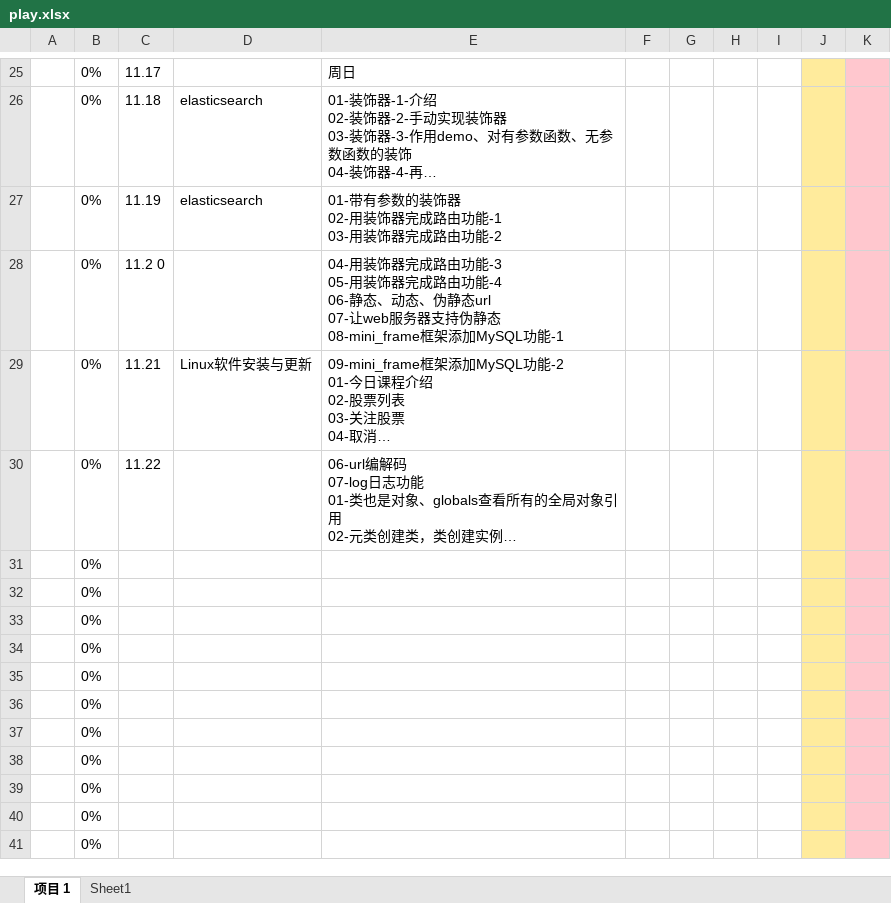
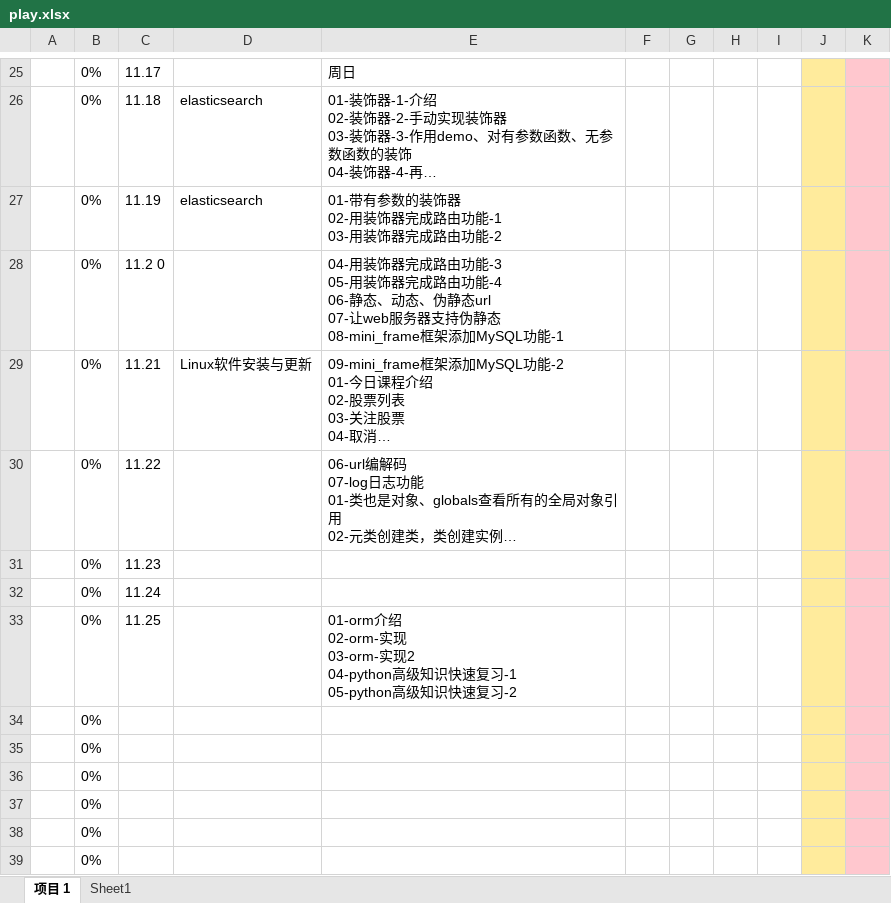
Before and after one commit to wawawawawawawawawawa/My_Python_Practise, an Excel workbook: play/play.xlsx, sheet 项目 1, drawn as a sheet; only a part is shown, gaps mark what is left out; the shorter side is filled out with more unchanged rows; long unchanged cells end in …; values as stored, in another font and other column widths than the file's, no borders; conditional formats and table styles not drawn; removed rows and columns are numbered as before the commit, all else as after; ↵ is a line break in a cell; the diff names each change by its address in the sheet, - before the commit and + after, or states it on an @@ line.

```diff
--- a/play/play.xlsx (sheet 项目 1)
+++ b/play/play.xlsx (sheet 项目 1)
-C31: (empty)
+C31: 11.23
-C32: (empty)
+C32: 11.24
-row 33:  | 0%
+row 33:  | 0% | 11.25 |  | 01-orm介绍 ↵ 02-orm-实现 ↵ 03-orm-实现2 ↵ 04-python高级知识快速复习-1 ↵ 05-python高级知识快速复习-2
```
Also changed, not shown: 16 other files.
